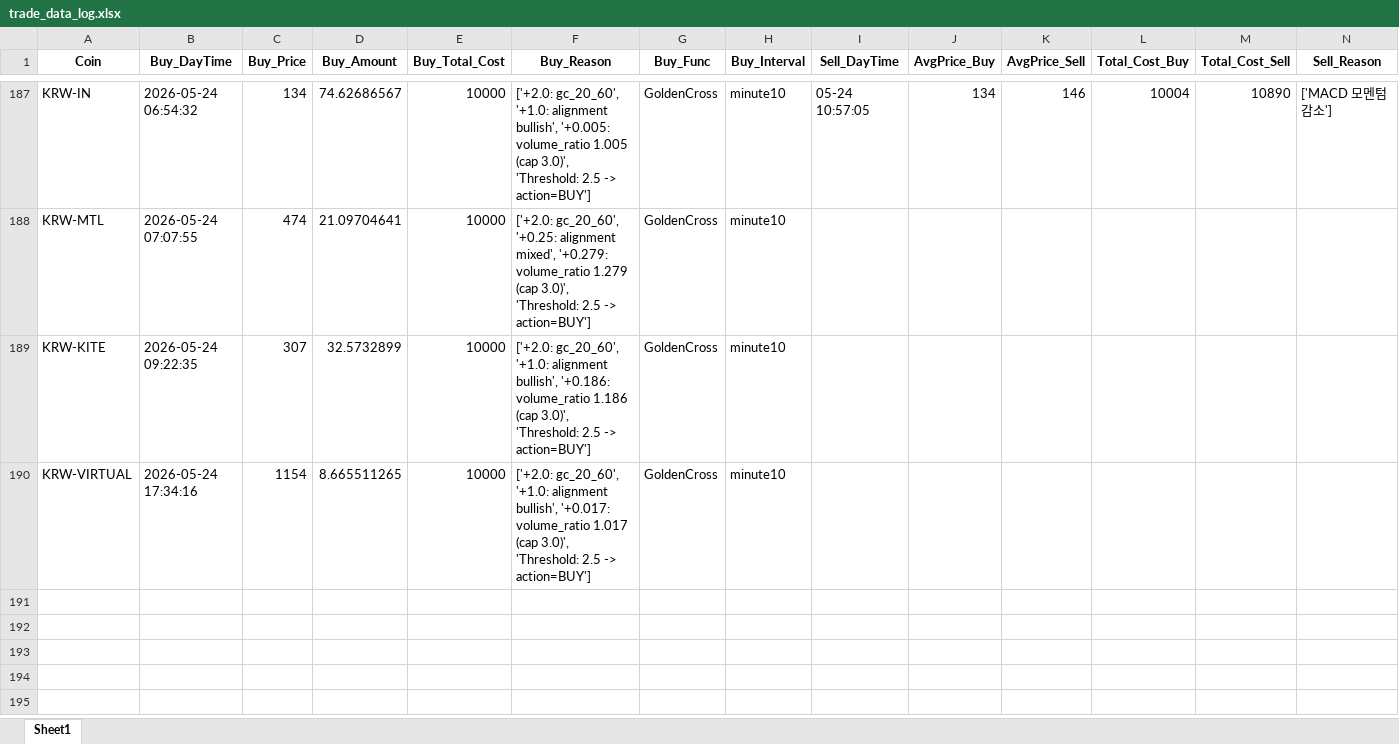
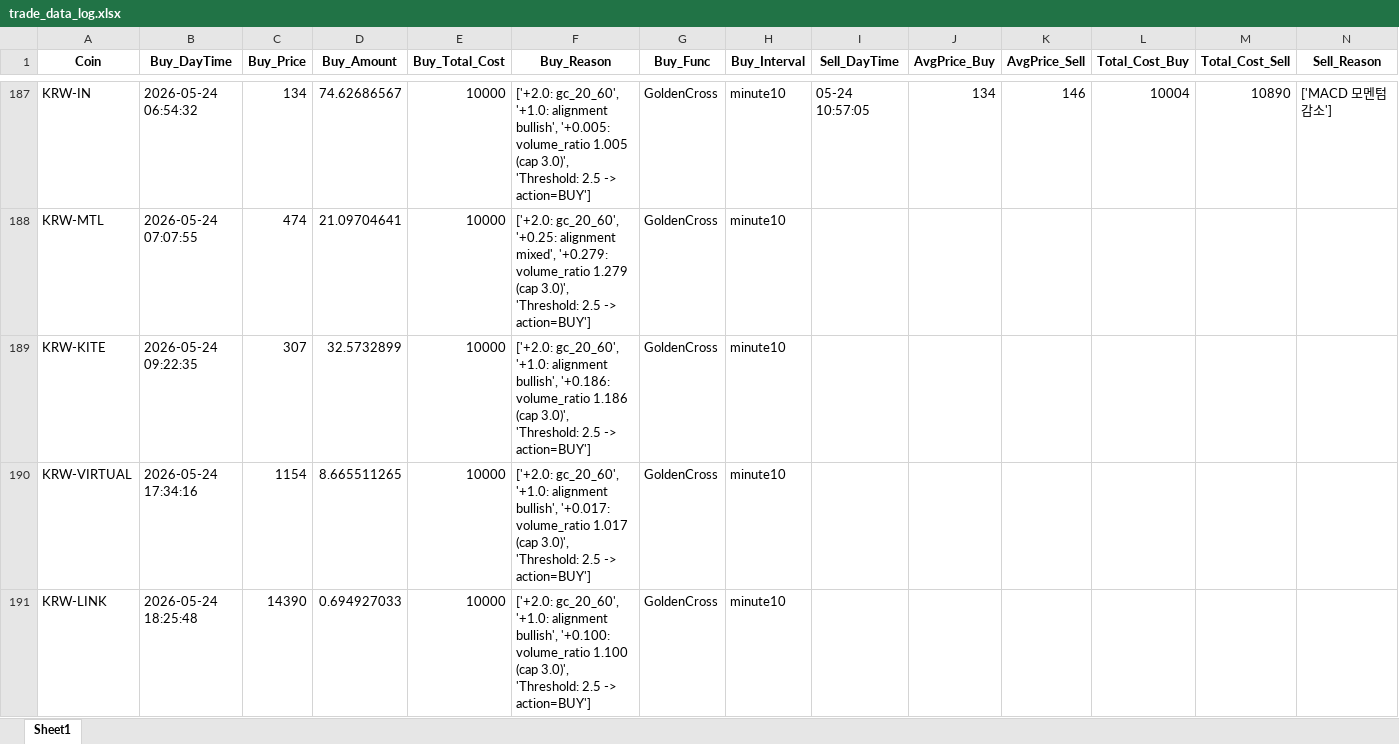
Before and after one commit to koala0111/koala0111.github.io, an Excel workbook: data/trade_data_log.xlsx, sheet Sheet1, drawn as a sheet; only a part is shown, gaps mark what is left out; values as stored, in another font and other column widths than the file's, no borders; rows hold the shown columns only; the diff names each change by its address in the sheet, - before the commit and + after, or states it on an @@ line.

Commit message:
Update data/trade_data_log.xlsx (2026-05-24 18:25:49 KST)

```diff
--- a/data/trade_data_log.xlsx (sheet Sheet1)
+++ b/data/trade_data_log.xlsx (sheet Sheet1)
+row 191: KRW-LINK | 2026-05-24 18:25:48 | 14390 | 0.694927033 | 10000 | ['+2.0: gc_20_60', '+1.0: alignment bullish', '+0.100: volume_ratio 1.100 (cap 3.0)', 'Threshold: 2.5 -> action=BUY'] | GoldenCross | minute10
```
